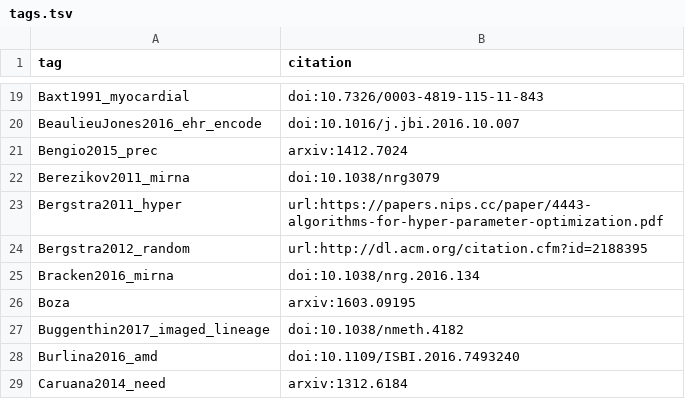
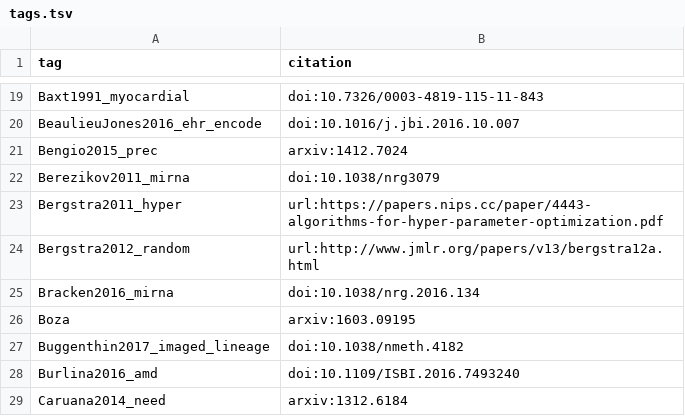
Before and after one commit to greenelab/deep-review, a TSV file: references/tags.tsv, drawn as a sheet; only a part is shown, gaps mark what is left out.

Commit message:
Fix URL references for Greycite
http://www.ncrr.nih.gov/publications/informatics/ehr.pdf is a broken
link for a 2006 report titled "Electronic Health Records Overview"
by the MITRE Corporation. See https://www.scribd.com/document/51496338

Greycite was struggling with http://dl.acm.org/citation.cfm?id=2188395
Returned a 404 for its API call. Replaced with an alternative location.

```diff
--- a/references/tags.tsv
+++ b/references/tags.tsv
@@ -23,3 +23,3 @@ Berezikov2011_mirna	doi:10.1038/nrg3079
 Bergstra2011_hyper	url:https://papers.nips.cc/paper/4443-algorithms-for-hyper-parameter-optimization.pdf
-Bergstra2012_random	url:http://dl.acm.org/citation.cfm?id=2188395
+Bergstra2012_random	url:http://www.jmlr.org/papers/v13/bergstra12a.html
 Bracken2016_mirna	doi:10.1038/nrg.2016.134
```
Also changed, not shown: 1 other file.
